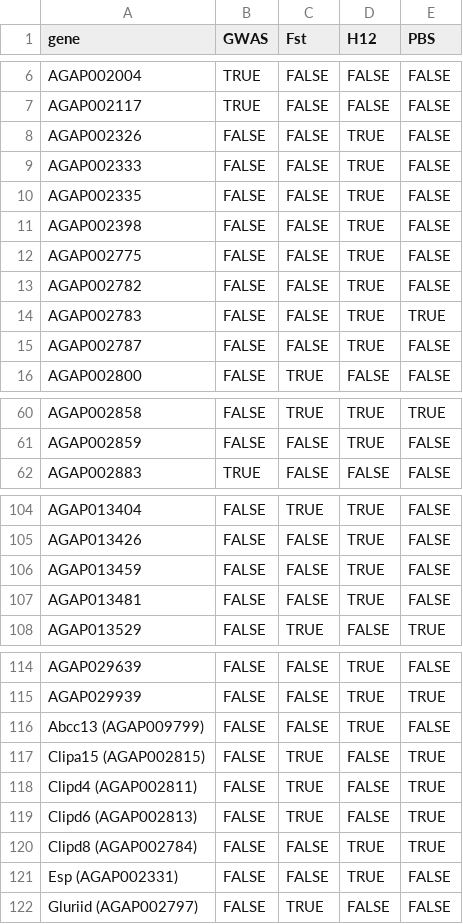
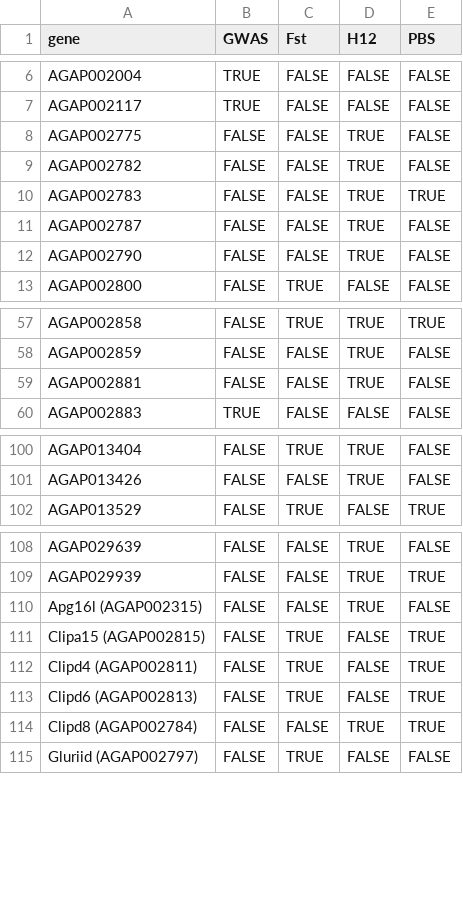
Before and after one commit to vigg-lstm/GAARD_east, a CSV file: supplementary/supplementary_implicated_regions/implicated_genes_table_Muleba_arabiensis_Delta.csv, drawn as a sheet; only a part is shown, gaps mark what is left out; the diff covers the shown part only.

```diff
--- a/supplementary/supplementary_implicated_regions/implicated_genes_table_Muleba_arabiensis_Delta.csv
+++ b/supplementary/supplementary_implicated_regions/implicated_genes_table_Muleba_arabiensis_Delta.csv
@@ -7,6 +7,2 @@ AGAP002004	TRUE	FALSE	FALSE	FALSE
 AGAP002117	TRUE	FALSE	FALSE	FALSE
-AGAP002326	FALSE	FALSE	TRUE	FALSE
-AGAP002333	FALSE	FALSE	TRUE	FALSE
-AGAP002335	FALSE	FALSE	TRUE	FALSE
-AGAP002398	FALSE	FALSE	TRUE	FALSE
 AGAP002775	FALSE	FALSE	TRUE	FALSE
@@ -15,2 +11,3 @@ AGAP002783	FALSE	FALSE	TRUE	TRUE
 AGAP002787	FALSE	FALSE	TRUE	FALSE
+AGAP002790	FALSE	FALSE	TRUE	FALSE
 AGAP002800	FALSE	TRUE	FALSE	FALSE
@@ -61,2 +58,3 @@ AGAP002858	FALSE	TRUE	TRUE	TRUE
 AGAP002859	FALSE	FALSE	TRUE	FALSE
+AGAP002881	FALSE	FALSE	TRUE	FALSE
 AGAP002883	TRUE	FALSE	FALSE	FALSE
@@ -105,4 +101,2 @@ AGAP013404	FALSE	TRUE	TRUE	FALSE
 AGAP013426	FALSE	FALSE	TRUE	FALSE
-AGAP013459	FALSE	FALSE	TRUE	FALSE
-AGAP013481	FALSE	FALSE	TRUE	FALSE
 AGAP013529	FALSE	TRUE	FALSE	TRUE
@@ -115,3 +109,3 @@ AGAP029639	FALSE	FALSE	TRUE	FALSE
 AGAP029939	FALSE	FALSE	TRUE	TRUE
-Abcc13 (AGAP009799)	FALSE	FALSE	TRUE	FALSE
+Apg16l (AGAP002315)	FALSE	FALSE	TRUE	FALSE
 Clipa15 (AGAP002815)	FALSE	TRUE	FALSE	TRUE
@@ -120,3 +114,2 @@ Clipd6 (AGAP002813)	FALSE	TRUE	FALSE	TRUE
 Clipd8 (AGAP002784)	FALSE	FALSE	TRUE	TRUE
-Esp (AGAP002331)	FALSE	FALSE	TRUE	FALSE
 Gluriid (AGAP002797)	FALSE	TRUE	FALSE	FALSE
```
Also changed, not shown: 3 removed rows and 1 edited cell elsewhere in this file, supplementary/supplementary_implicated_regions/full_implicated_genes_table.csv, supplementary/supplementary_implicated_regions/implicated_genes_table_Moshi_arabiensis_Delta.csv, 17 other files.
